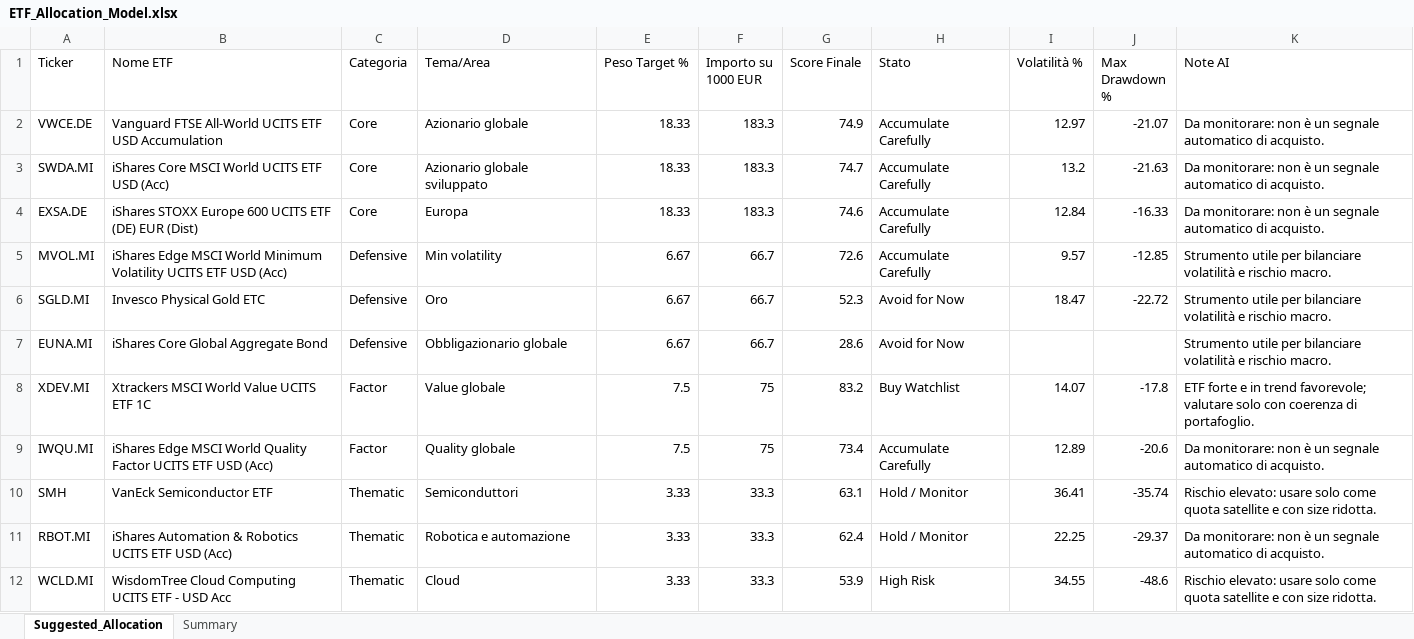
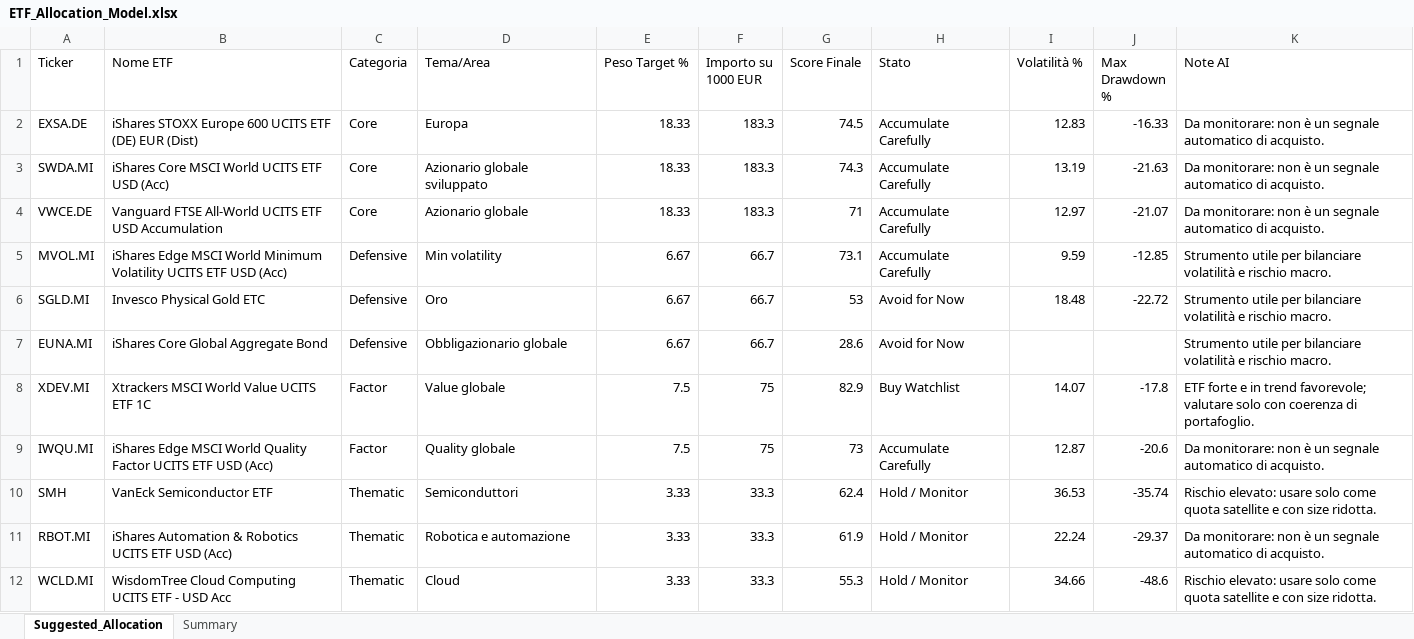
Before and after one commit to mirkomazzacuva/etf-intelligence-agent, an Excel workbook: ETF_Allocation_Model.xlsx, sheet Suggested_Allocation, drawn as a sheet; values as stored, in another font and other column widths than the file's, no borders; removed rows and columns are numbered as before the commit, all else as after; the diff names each change by its address in the sheet, - before the commit and + after, or states it on an @@ line.

```diff
--- a/ETF_Allocation_Model.xlsx (sheet Suggested_Allocation)
+++ b/ETF_Allocation_Model.xlsx (sheet Suggested_Allocation)
+row 2: EXSA.DE | iShares STOXX Europe 600 UCITS ETF (DE) EUR (Dist) | Core | Europa | 18.33 | 183.3 | 74.5 | Accumulate Carefully | 12.83 | -16.33 | Da monitorare: non è un segnale automatico di acquisto.
+row 3: SWDA.MI | iShares Core MSCI World UCITS ETF USD (Acc) | Core | Azionario globale sviluppato | 18.33 | 183.3 | 74.3 | Accumulate Carefully | 13.19 | -21.63 | Da monitorare: non è un segnale automatico di acquisto.
-G4 (Score Finale): 74.9
+G4 (Score Finale): 71
-row 3: SWDA.MI | iShares Core MSCI World UCITS ETF USD (Acc) | Core | Azionario globale sviluppato | 18.33 | 183.3 | 74.7 | Accumulate Carefully | 13.2 | -21.63 | Da monitorare: non è un segnale automatico di acquisto.
-row 4: EXSA.DE | iShares STOXX Europe 600 UCITS ETF (DE) EUR (Dist) | Core | Europa | 18.33 | 183.3 | 74.6 | Accumulate Carefully | 12.84 | -16.33 | Da monitorare: non è un segnale automatico di acquisto.
-G5 (Score Finale): 72.6
+G5 (Score Finale): 73.1
-I5 (Volatilità %): 9.57
+I5 (Volatilità %): 9.59
-G6 (Score Finale): 52.3
+G6 (Score Finale): 53
-I6 (Volatilità %): 18.47
+I6 (Volatilità %): 18.48
-G8 (Score Finale): 83.2
+G8 (Score Finale): 82.9
-G9 (Score Finale): 73.4
+G9 (Score Finale): 73
-I9 (Volatilità %): 12.89
+I9 (Volatilità %): 12.87
-G10 (Score Finale): 63.1
+G10 (Score Finale): 62.4
-I10 (Volatilità %): 36.41
+I10 (Volatilità %): 36.53
-G11 (Score Finale): 62.4
+G11 (Score Finale): 61.9
-I11 (Volatilità %): 22.25
+I11 (Volatilità %): 22.24
-G12 (Score Finale): 53.9
+G12 (Score Finale): 55.3
-H12 (Stato): High Risk
+H12 (Stato): Hold / Monitor
-I12 (Volatilità %): 34.55
+I12 (Volatilità %): 34.66
```
Also changed, not shown: sheet Summary, AlphaForge_Action_Plan.xlsx, AlphaForge_Insights.xlsx, 8 other files.
